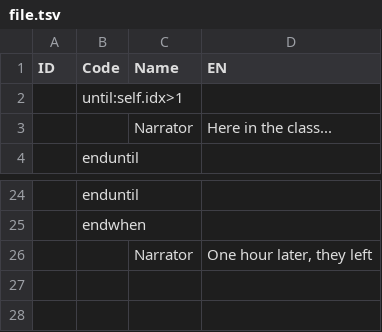
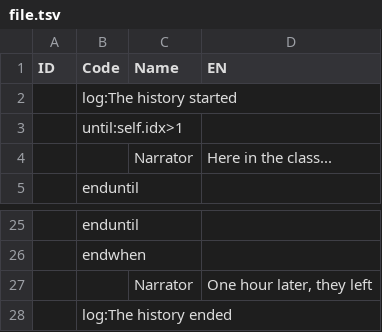
Before and after one commit to agatemosu/tsv-script, a TSV file: file.tsv, drawn as a sheet; only a part is shown, gaps mark what is left out; the diff names each change by its address in the sheet, - before the commit and + after, or states it on an @@ line.

```diff
--- a/file.tsv
+++ b/file.tsv
+row 2:  | log:The history started
+row 28:  | log:The history ended
```
Also changed, not shown: 1 other file.
